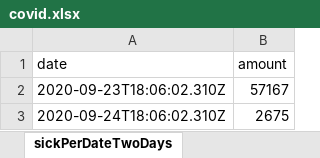
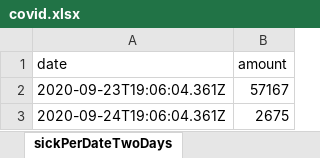
Before and after one commit to erasta/CovidDataIsrael, an Excel workbook: out/covid.xlsx, sheet sickPerDateTwoDays, drawn as a sheet; values as stored, in another font and other column widths than the file's, no borders; the diff names each change by its address in the sheet, - before the commit and + after, or states it on an @@ line.

```diff
--- a/out/covid.xlsx (sheet sickPerDateTwoDays)
+++ b/out/covid.xlsx (sheet sickPerDateTwoDays)
-A2 (date): 2020-09-23T18:06:02.310Z
+A2 (date): 2020-09-23T19:06:04.361Z
-A3 (date): 2020-09-24T18:06:02.310Z
+A3 (date): 2020-09-24T19:06:04.361Z
```
Also changed, not shown: 2 other files.
